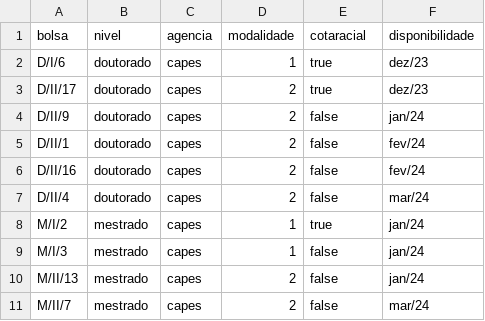
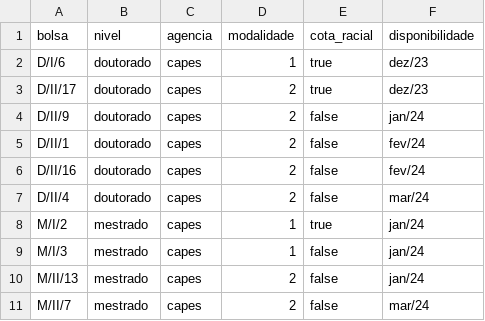
Before and after one commit to brunocbr/posfil-bolsas, a CSV file: data/bolsas_disponíveis.csv, drawn as a sheet.

Commit message:
mantendo campo cota_racial

```diff
--- a/data/bolsas_disponíveis.csv
+++ b/data/bolsas_disponíveis.csv
@@ -1,2 +1,2 @@
-bolsa,nivel,agencia,modalidade,cotaracial,disponibilidade
+bolsa,nivel,agencia,modalidade,cota_racial,disponibilidade
 D/I/6,doutorado,capes,1,true,dez/23
```
Also changed, not shown: 1 other file.
